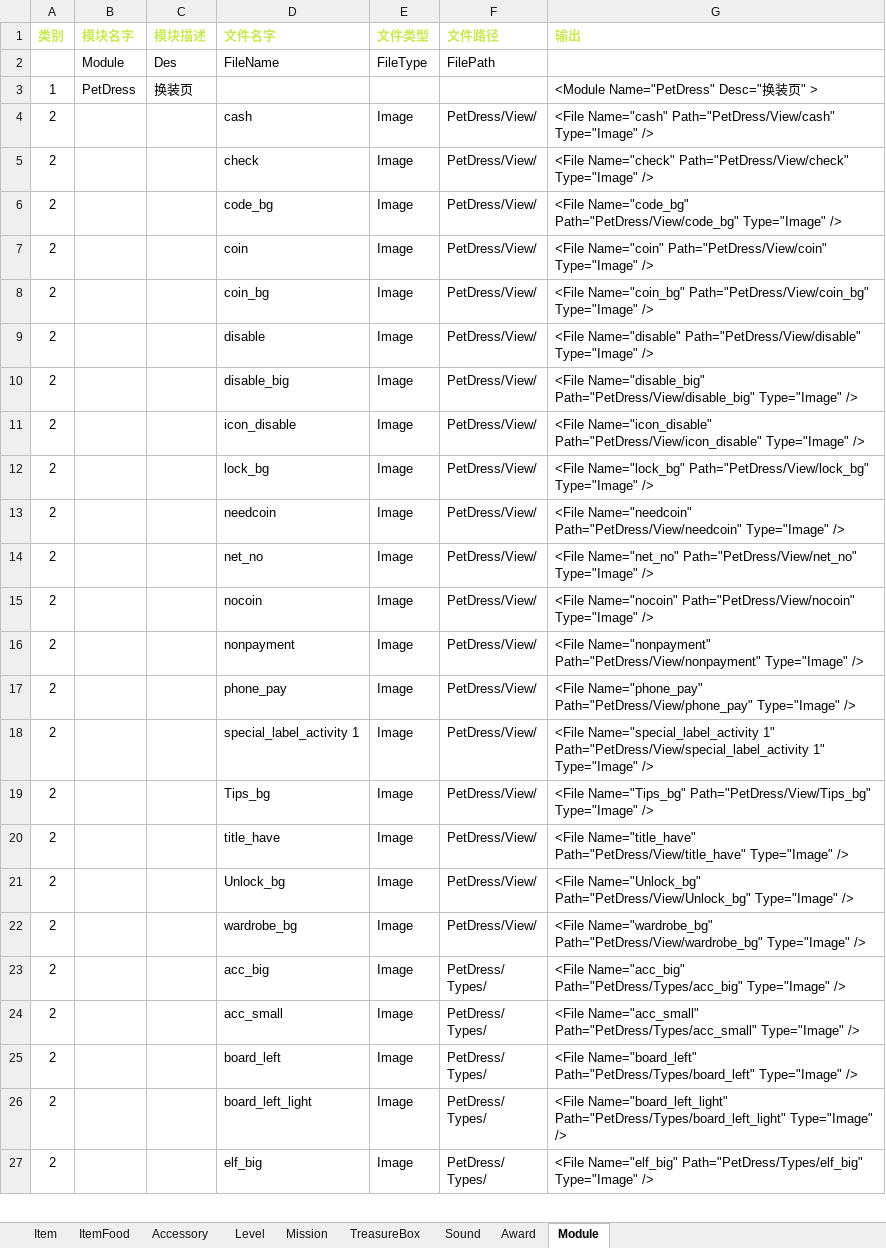
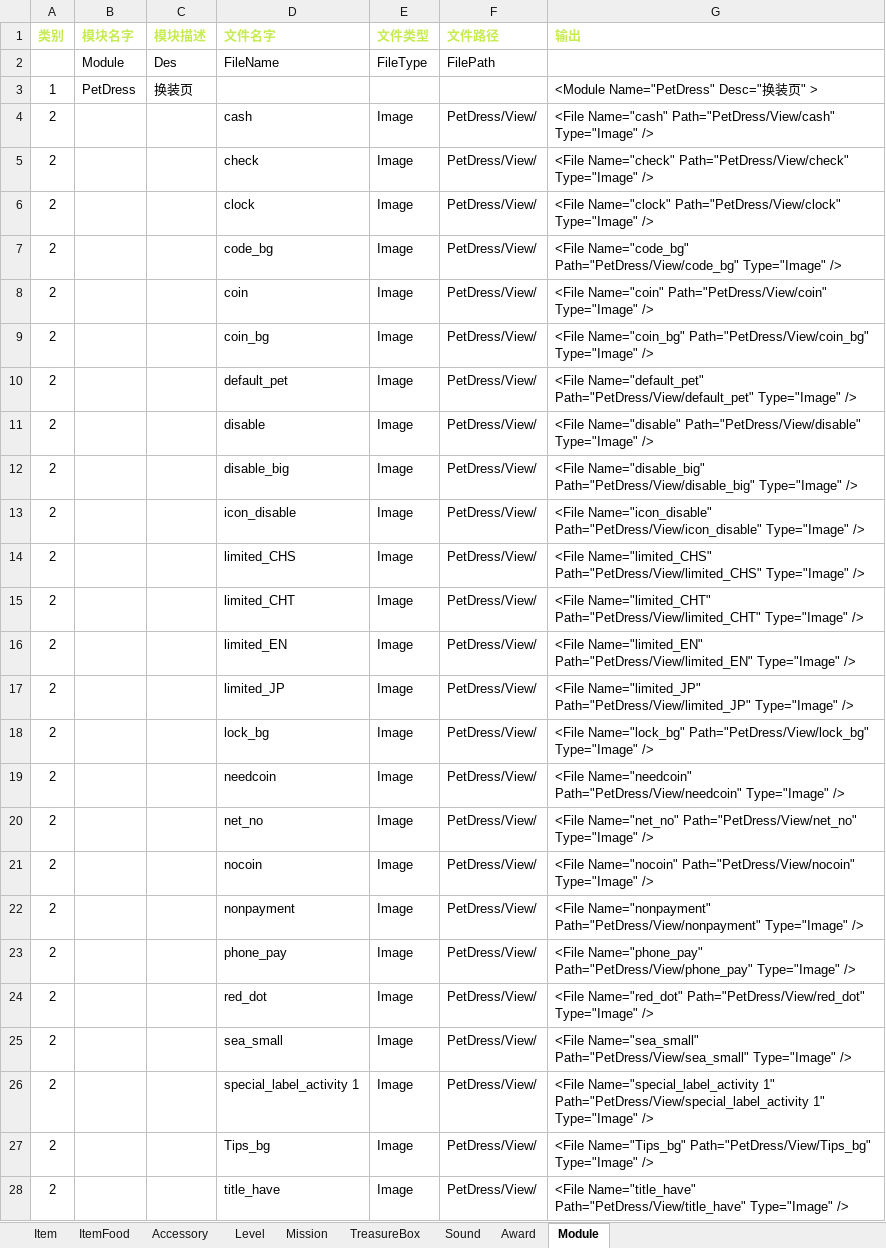
Before and after one commit to EarlyAnt/HankConfig, an Excel workbook: ConfigBuilder.xlsx, sheet Module, drawn as a sheet; only a part is shown; the shorter side is filled out with more unchanged rows; values as stored, in another font and other column widths than the file's, no borders; conditional formats not drawn; the diff names each change by its address in the sheet, - before the commit and + after, or states it on an @@ line.

Commit message:
1.ModuleConfig.xml配置文件，换装页之前依赖其他模块的图标文件复制到了换装页的目录中，并增加这些图标文件的配置数据。

```diff
--- a/ConfigBuilder.xlsx (sheet Module)
+++ b/ConfigBuilder.xlsx (sheet Module)
+row 6: 2 |  |  | clock | Image | PetDress/View/ | <File Name="clock" Path="PetDress/View/clock" Type="Image" />
+row 10: 2 |  |  | default_pet | Image | PetDress/View/ | <File Name="default_pet" Path="PetDress/View/default_pet" Type="Image" />
+row 14: 2 |  |  | limited_CHS | Image | PetDress/View/ | <File Name="limited_CHS" Path="PetDress/View/limited_CHS" Type="Image" />
+row 15: 2 |  |  | limited_CHT | Image | PetDress/View/ | <File Name="limited_CHT" Path="PetDress/View/limited_CHT" Type="Image" />
+row 16: 2 |  |  | limited_EN | Image | PetDress/View/ | <File Name="limited_EN" Path="PetDress/View/limited_EN" Type="Image" />
+row 17: 2 |  |  | limited_JP | Image | PetDress/View/ | <File Name="limited_JP" Path="PetDress/View/limited_JP" Type="Image" />
+row 24: 2 |  |  | red_dot | Image | PetDress/View/ | <File Name="red_dot" Path="PetDress/View/red_dot" Type="Image" />
+row 25: 2 |  |  | sea_small | Image | PetDress/View/ | <File Name="sea_small" Path="PetDress/View/sea_small" Type="Image" />
```
Also changed, not shown: formulas that keep their value, charts or pictures, 1 other file.
